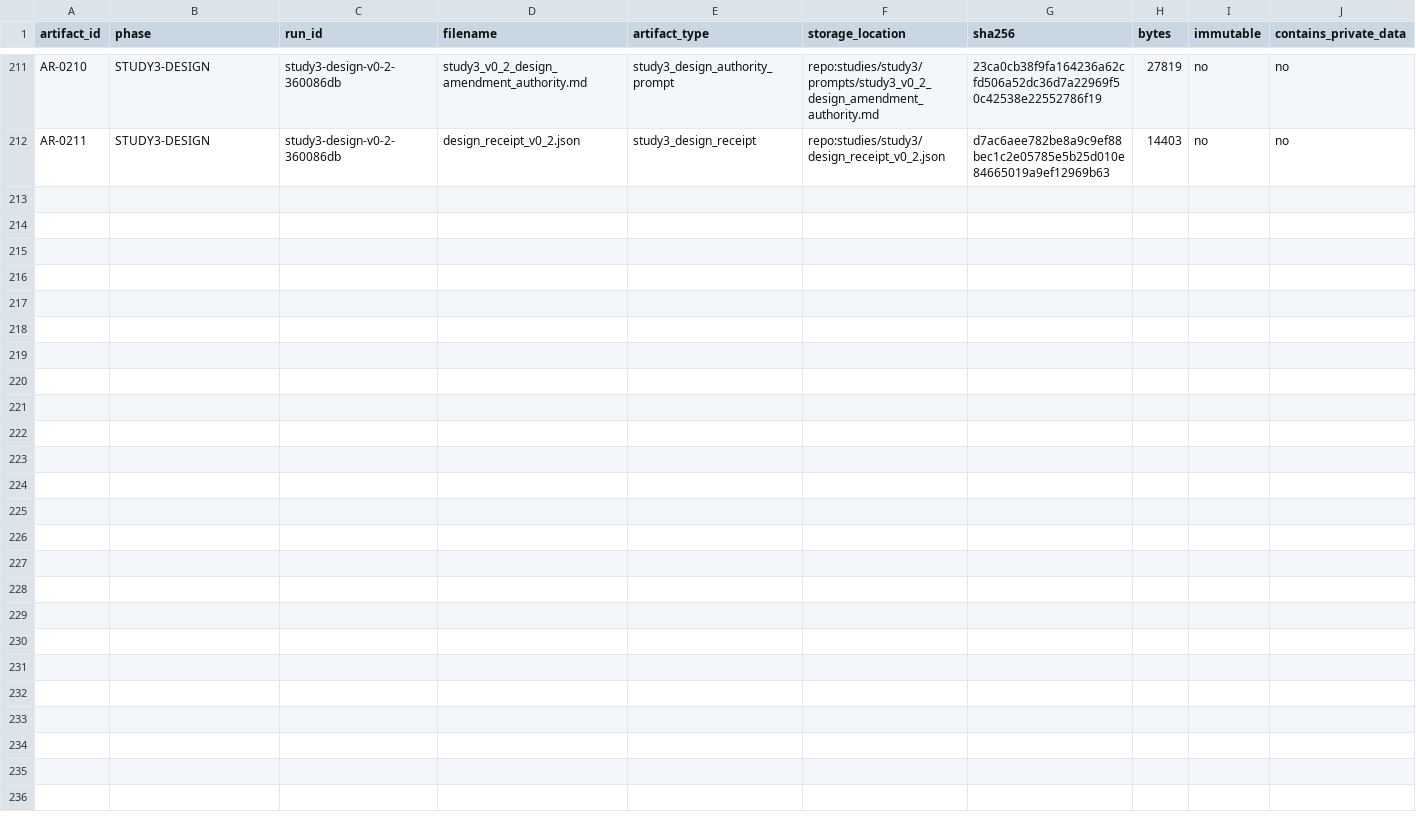
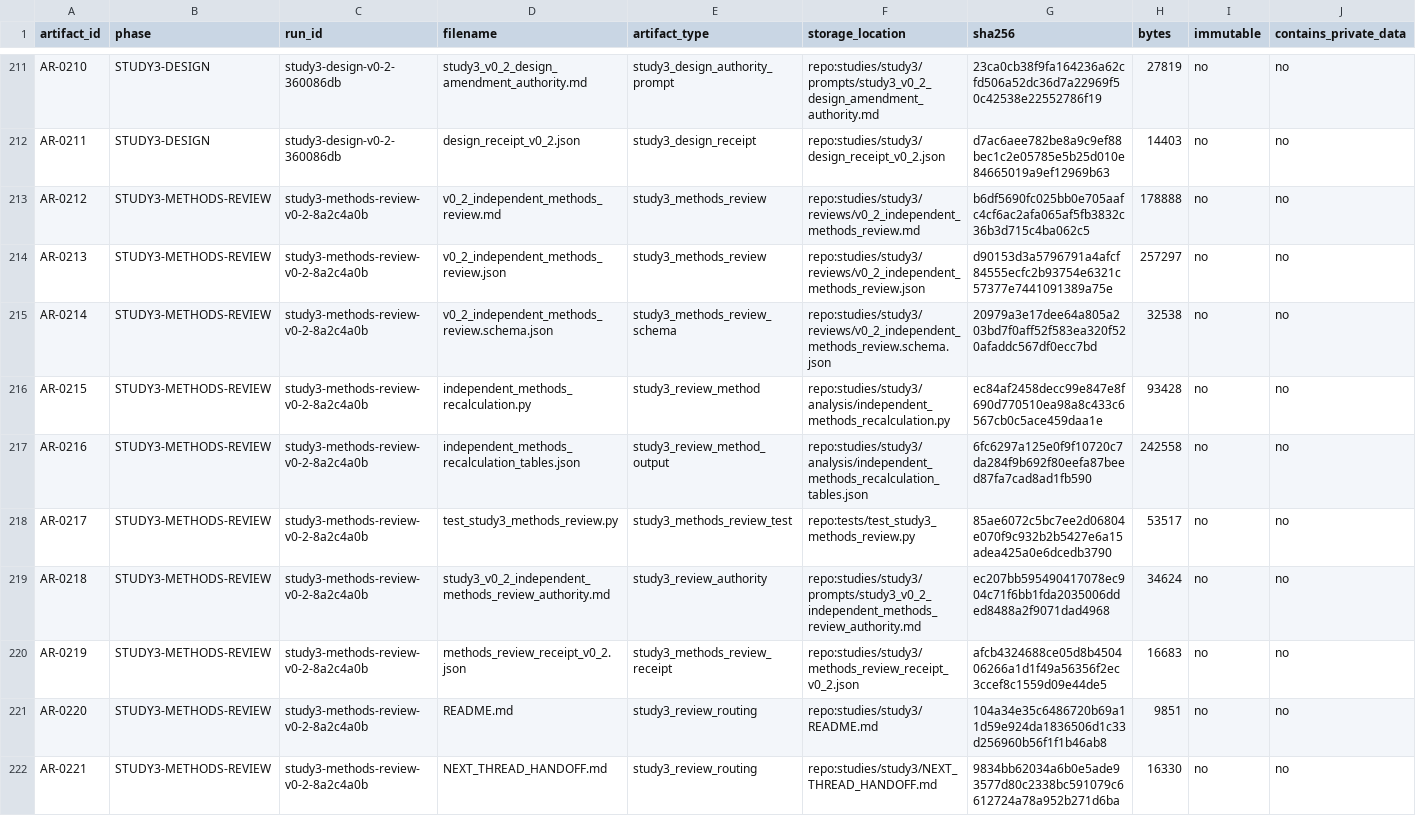
Before and after one commit to Alanjiao1988/J-space-observation, a CSV file: paper/artifact_index.csv, drawn as a sheet; only a part is shown, gaps mark what is left out; rows hold the shown columns only; the diff names each change by its address in the sheet, - before the commit and + after, or states it on an @@ line.

```diff
--- a/paper/artifact_index.csv
+++ b/paper/artifact_index.csv
+row 213: AR-0212 | STUDY3-METHODS-REVIEW | study3-methods-review-v0-2-8a2c4a0b | v0_2_independent_methods_review.md | study3_methods_review | repo:studies/study3/reviews/v0_2_independent_methods_review.md | b6df5690fc025bb0e705aafc4cf6ac2afa065af5fb3832c36b3d715c4ba062c5 | 178888 | no | no
+row 214: AR-0213 | STUDY3-METHODS-REVIEW | study3-methods-review-v0-2-8a2c4a0b | v0_2_independent_methods_review.json | study3_methods_review | repo:studies/study3/reviews/v0_2_independent_methods_review.json | d90153d3a5796791a4afcf84555ecfc2b93754e6321c57377e7441091389a75e | 257297 | no | no
+row 215: AR-0214 | STUDY3-METHODS-REVIEW | study3-methods-review-v0-2-8a2c4a0b | v0_2_independent_methods_review.schema.json | study3_methods_review_schema | repo:studies/study3/reviews/v0_2_independent_methods_review.schema.json | 20979a3e17dee64a805a203bd7f0aff52f583ea320f520afaddc567df0ecc7bd | 32538 | no | no
+row 216: AR-0215 | STUDY3-METHODS-REVIEW | study3-methods-review-v0-2-8a2c4a0b | independent_methods_recalculation.py | study3_review_method | repo:studies/study3/analysis/independent_methods_recalculation.py | ec84af2458decc99e847e8f690d770510ea98a8c433c6567cb0c5ace459daa1e | 93428 | no | no
+row 217: AR-0216 | STUDY3-METHODS-REVIEW | study3-methods-review-v0-2-8a2c4a0b | independent_methods_recalculation_tables.json | study3_review_method_output | repo:studies/study3/analysis/independent_methods_recalculation_tables.json | 6fc6297a125e0f9f10720c7da284f9b692f80eefa87beed87fa7cad8ad1fb590 | 242558 | no | no
+row 218: AR-0217 | STUDY3-METHODS-REVIEW | study3-methods-review-v0-2-8a2c4a0b | test_study3_methods_review.py | study3_methods_review_test | repo:tests/test_study3_methods_review.py | 85ae6072c5bc7ee2d06804e070f9c932b2b5427e6a15adea425a0e6dcedb3790 | 53517 | no | no
+row 219: AR-0218 | STUDY3-METHODS-REVIEW | study3-methods-review-v0-2-8a2c4a0b | study3_v0_2_independent_methods_review_authority.md | study3_review_authority | repo:studies/study3/prompts/study3_v0_2_independent_methods_review_authority.md | ec207bb595490417078ec904c71f6bb1fda2035006dded8488a2f9071dad4968 | 34624 | no | no
+row 220: AR-0219 | STUDY3-METHODS-REVIEW | study3-methods-review-v0-2-8a2c4a0b | methods_review_receipt_v0_2.json | study3_methods_review_receipt | repo:studies/study3/methods_review_receipt_v0_2.json | afcb4324688ce05d8b450406266a1d1f49a56356f2ec3ccef8c1559d09e44de5 | 16683 | no | no
+row 221: AR-0220 | STUDY3-METHODS-REVIEW | study3-methods-review-v0-2-8a2c4a0b | README.md | study3_review_routing | repo:studies/study3/README.md | 104a34e35c6486720b69a11d59e924da1836506d1c33d256960b56f1f1b46ab8 | 9851 | no | no
+row 222: AR-0221 | STUDY3-METHODS-REVIEW | study3-methods-review-v0-2-8a2c4a0b | NEXT_THREAD_HANDOFF.md | study3_review_routing | repo:studies/study3/NEXT_THREAD_HANDOFF.md | 9834bb62034a6b0e5ade93577d80c2338bc591079c6612724a78a952b271d6ba | 16330 | no | no
```
